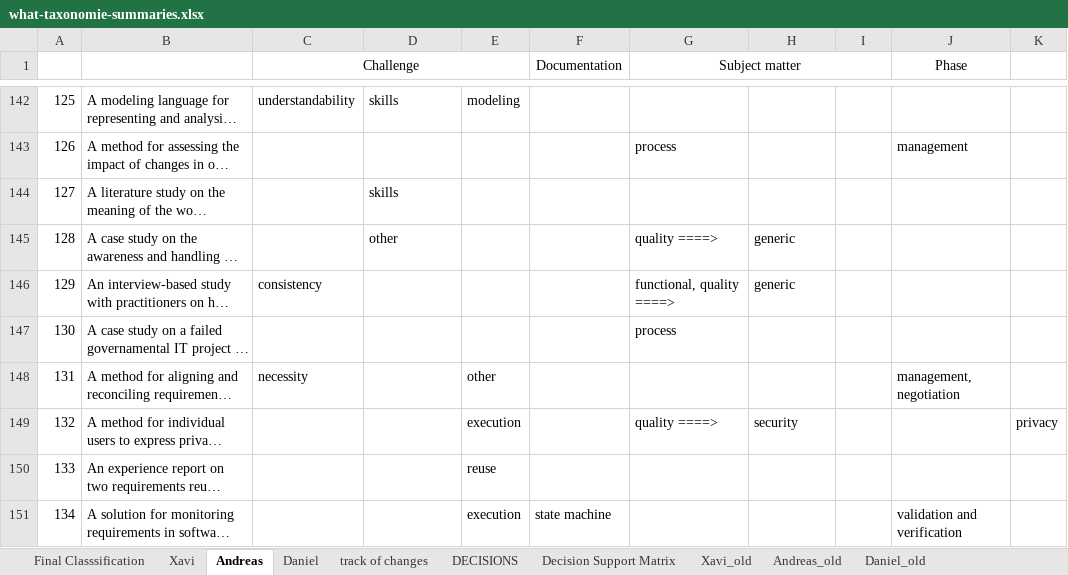
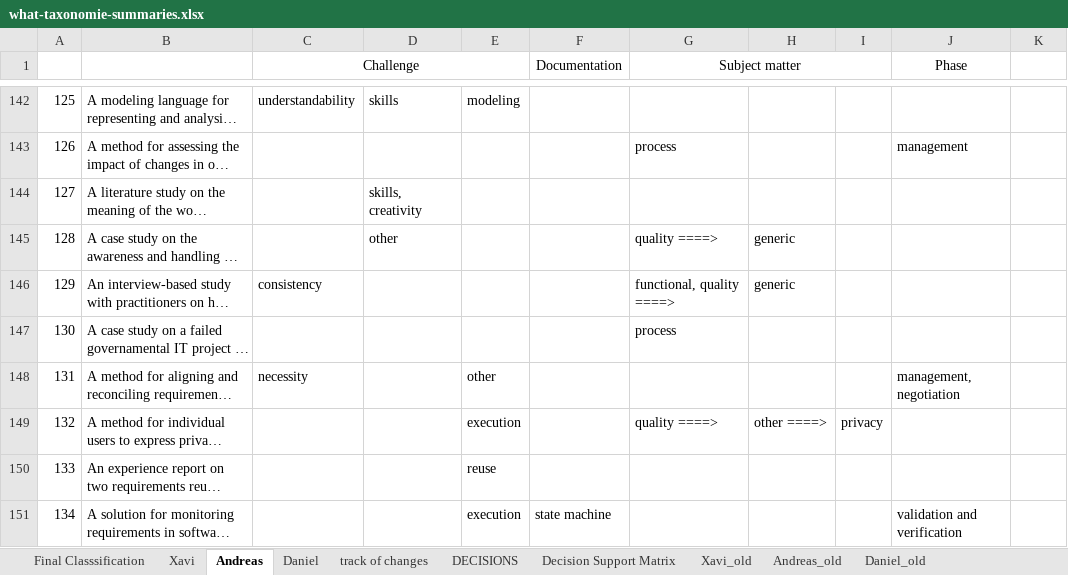
Before and after one commit to mendezfe/repract2018, an Excel workbook: analysis/freetext/what-taxonomie-summaries.xlsx, sheet Andreas, drawn as a sheet; only a part is shown, gaps mark what is left out; long unchanged cells end in …; values as stored, in another font and other column widths than the file's, no borders; charts and pictures not drawn; the diff covers the shown part only; the diff names each change by its address in the sheet, - before the commit and + after, or states it on an @@ line.

```diff
--- a/analysis/freetext/what-taxonomie-summaries.xlsx (sheet Andreas)
+++ b/analysis/freetext/what-taxonomie-summaries.xlsx (sheet Andreas)
-D144: skills
+D144: skills, creativity
-H149: security
+H149: other ====>
-I149: (empty)
+I149: privacy
-K149: privacy
+K149: (empty)
```
Also changed, not shown: 1 added row, 1 removed row, 98 edited cells and cell formats elsewhere in this sheet, sheet Xavi, sheet Daniel, sheet Final Classsification, 1 other file.
